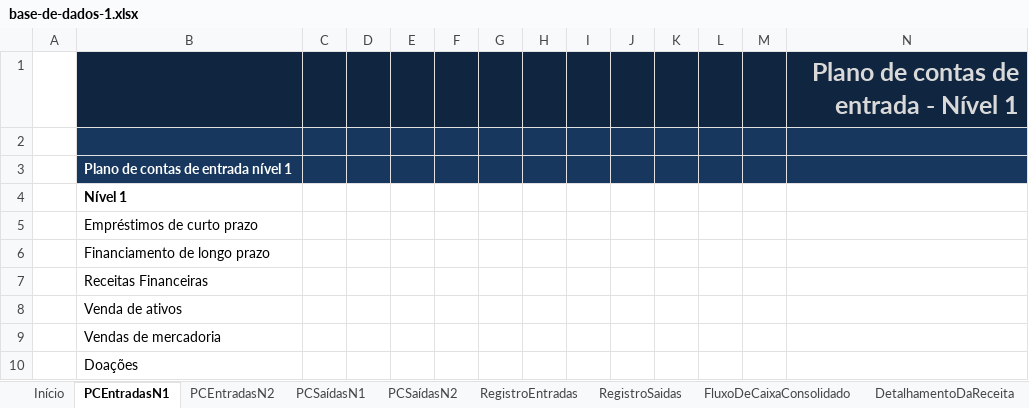
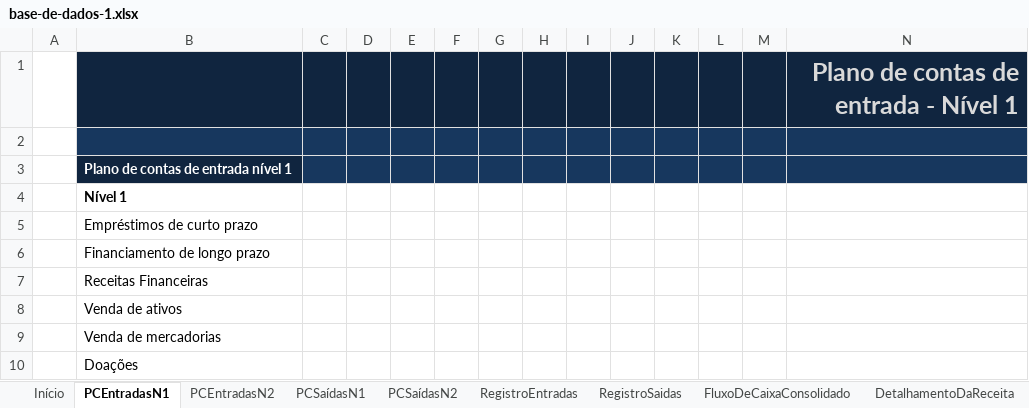
Before and after one commit to jailine-web/Curso-de-Excel-do-basico-ao-avancado, an Excel workbook: Projeto Final/base-de-dados-1.xlsx, sheet PCEntradasN1, drawn as a sheet; values as stored, in another font and other column widths than the file's, no borders; charts and pictures and table styles not drawn; the diff names each change by its address in the sheet, - before the commit and + after, or states it on an @@ line.

```diff
--- a/Projeto Final/base-de-dados-1.xlsx (sheet PCEntradasN1)
+++ b/Projeto Final/base-de-dados-1.xlsx (sheet PCEntradasN1)
-B3 fill: #17375E
+B3 fill: #10253F
-B9: Vendas de mercadoria
+B9: Venda de mercadorias
```
Also changed, not shown: sheet PCSaídasN2, sheet PCEntradasN2, sheet PCSaídasN1, sheet Início, 1 other file.
